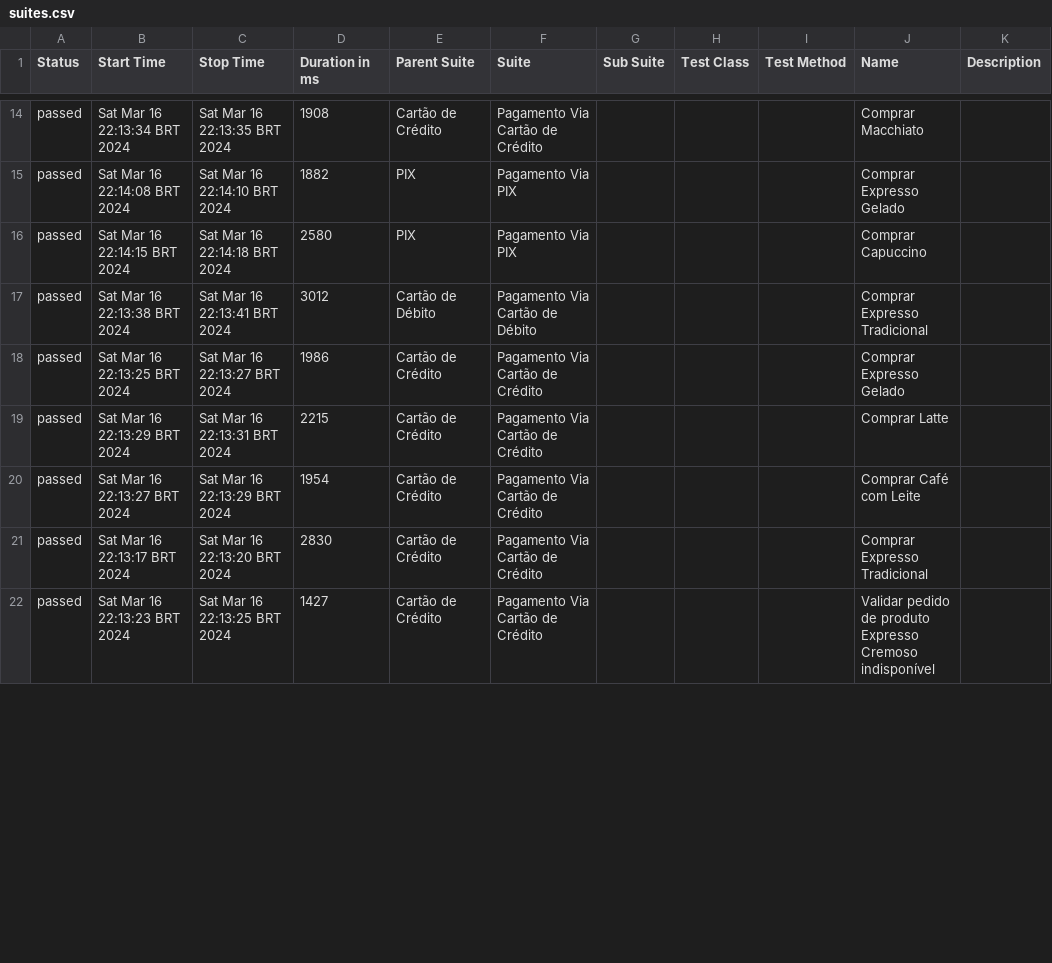
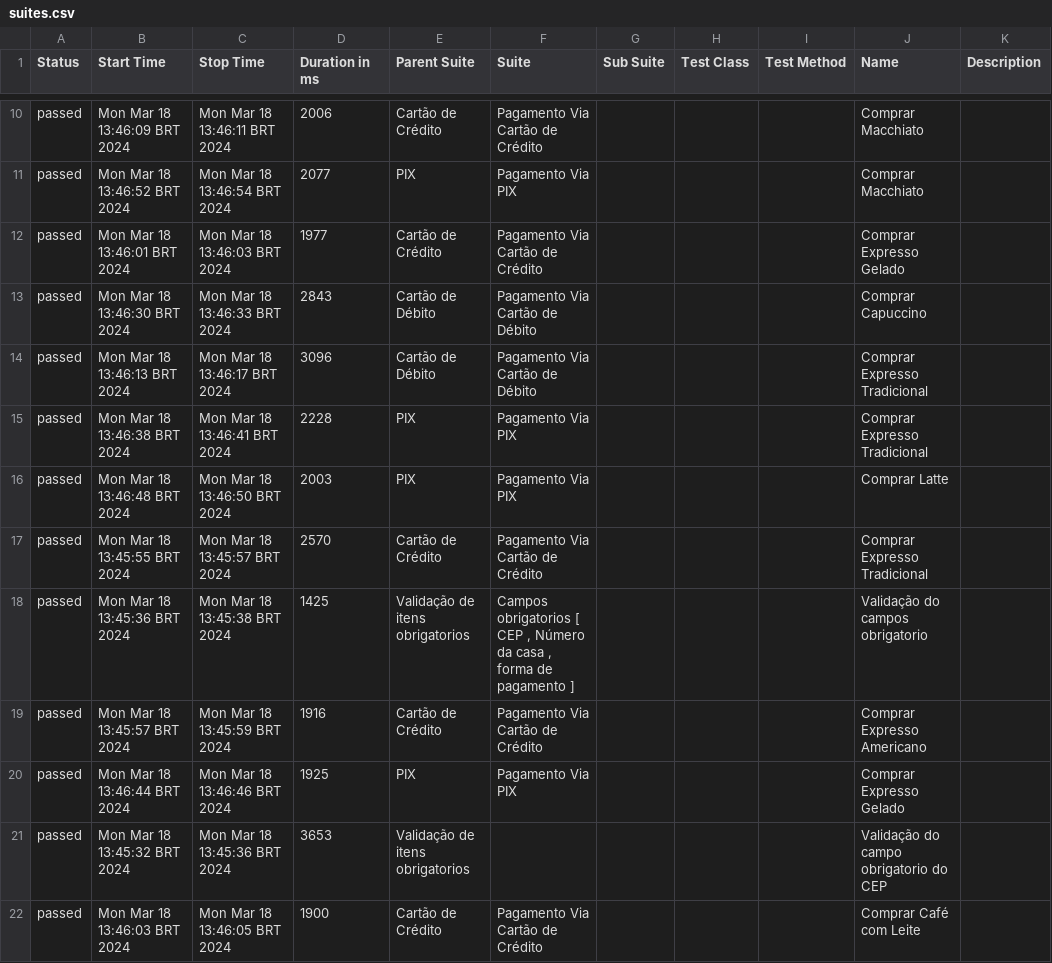
Before and after one commit to ORicardoSouza/starbugs-automacao-cypress, a CSV file: allure-report/data/suites.csv, drawn as a sheet; only a part is shown, gaps mark what is left out; the diff covers the shown part only.

```diff
--- a/allure-report/data/suites.csv
+++ b/allure-report/data/suites.csv
@@ -14,9 +10,13 @@
-"passed","Sat Mar 16 22:13:34 BRT 2024","Sat Mar 16 22:13:35 BRT 2024","1908","Cartão de Crédito","Pagamento Via Cartão de Crédito","","","","Comprar Macchiato",""
-"passed","Sat Mar 16 22:14:08 BRT 2024","Sat Mar 16 22:14:10 BRT 2024","1882","PIX","Pagamento Via PIX","","","","Comprar Expresso Gelado",""
-"passed","Sat Mar 16 22:14:15 BRT 2024","Sat Mar 16 22:14:18 BRT 2024","2580","PIX","Pagamento Via PIX","","","","Comprar Capuccino",""
-"passed","Sat Mar 16 22:13:38 BRT 2024","Sat Mar 16 22:13:41 BRT 2024","3012","Cartão de Débito","Pagamento Via Cartão de Débito","","","","Comprar Expresso Tradicional",""
-"passed","Sat Mar 16 22:13:25 BRT 2024","Sat Mar 16 22:13:27 BRT 2024","1986","Cartão de Crédito","Pagamento Via Cartão de Crédito","","","","Comprar Expresso Gelado",""
-"passed","Sat Mar 16 22:13:29 BRT 2024","Sat Mar 16 22:13:31 BRT 2024","2215","Cartão de Crédito","Pagamento Via Cartão de Crédito","","","","Comprar Latte",""
-"passed","Sat Mar 16 22:13:27 BRT 2024","Sat Mar 16 22:13:29 BRT 2024","1954","Cartão de Crédito","Pagamento Via Cartão de Crédito","","","","Comprar Café com Leite",""
-"passed","Sat Mar 16 22:13:17 BRT 2024","Sat Mar 16 22:13:20 BRT 2024","2830","Cartão de Crédito","Pagamento Via Cartão de Crédito","","","","Comprar Expresso Tradicional",""
-"passed","Sat Mar 16 22:13:23 BRT 2024","Sat Mar 16 22:13:25 BRT 2024","1427","Cartão de Crédito","Pagamento Via Cartão de Crédito","","","","Validar pedido de produto Expresso Cremoso indisponível",""
+"passed","Mon Mar 18 13:46:09 BRT 2024","Mon Mar 18 13:46:11 BRT 2024","2006","Cartão de Crédito","Pagamento Via Cartão de Crédito","","","","Comprar Macchiato",""
+"passed","Mon Mar 18 13:46:52 BRT 2024","Mon Mar 18 13:46:54 BRT 2024","2077","PIX","Pagamento Via PIX","","","","Comprar Macchiato",""
+"passed","Mon Mar 18 13:46:01 BRT 2024","Mon Mar 18 13:46:03 BRT 2024","1977","Cartão de Crédito","Pagamento Via Cartão de Crédito","","","","Comprar Expresso Gelado",""
+"passed","Mon Mar 18 13:46:30 BRT 2024","Mon Mar 18 13:46:33 BRT 2024","2843","Cartão de Débito","Pagamento Via Cartão de Débito","","","","Comprar Capuccino",""
+"passed","Mon Mar 18 13:46:13 BRT 2024","Mon Mar 18 13:46:17 BRT 2024","3096","Cartão de Débito","Pagamento Via Cartão de Débito","","","","Comprar Expresso Tradicional",""
+"passed","Mon Mar 18 13:46:38 BRT 2024","Mon Mar 18 13:46:41 BRT 2024","2228","PIX","Pagamento Via PIX","","","","Comprar Expresso Tradicional",""
+"passed","Mon Mar 18 13:46:48 BRT 2024","Mon Mar 18 13:46:50 BRT 2024","2003","PIX","Pagamento Via PIX","","","","Comprar Latte",""
+"passed","Mon Mar 18 13:45:55 BRT 2024","Mon Mar 18 13:45:57 BRT 2024","2570","Cartão de Crédito","Pagamento Via Cartão de Crédito","","","","Comprar Expresso Tradicional",""
+"passed","Mon Mar 18 13:45:36 BRT 2024","Mon Mar 18 13:45:38 BRT 2024","1425","Validação de itens obrigatorios","Campos obrigatorios [ CEP , Número da casa , forma de pagamento ]","","","","Validação do campos obrigatorio",""
+"passed","Mon Mar 18 13:45:57 BRT 2024","Mon Mar 18 13:45:59 BRT 2024","1916","Cartão de Crédito","Pagamento Via Cartão de Crédito","","","","Comprar Expresso Americano",""
+"passed","Mon Mar 18 13:46:44 BRT 2024","Mon Mar 18 13:46:46 BRT 2024","1925","PIX","Pagamento Via PIX","","","","Comprar Expresso Gelado",""
+"passed","Mon Mar 18 13:45:32 BRT 2024","Mon Mar 18 13:45:36 BRT 2024","3653","Validação de itens obrigatorios","","","","","Validação do campo obrigatorio do CEP",""
+"passed","Mon Mar 18 13:46:03 BRT 2024","Mon Mar 18 13:46:05 BRT 2024","1900","Cartão de Crédito","Pagamento Via Cartão de Crédito","","","","Comprar Café com Leite",""
```
Also changed, not shown: 4 added rows, 7 removed rows and 33 edited cells elsewhere in this file, 26 other files.
